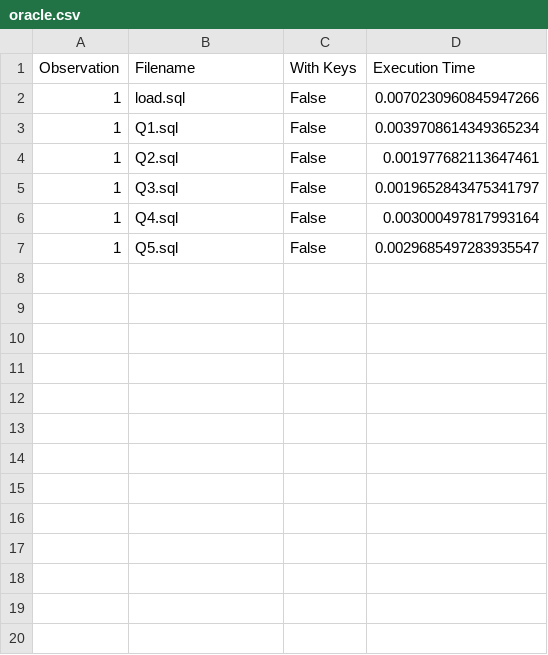
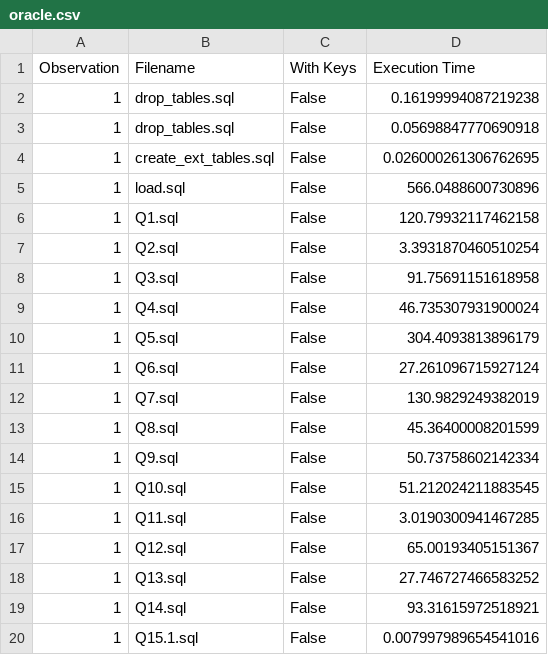
Before and after one commit to 6135/SGD, a CSV file: oracle.csv, drawn as a sheet; only a part is shown; the diff covers the shown part only.

```diff
--- a/oracle.csv
+++ b/oracle.csv
@@ -1,7 +1,20 @@
 Observation,Filename,With Keys,Execution Time
-1,load.sql,False,0.0070230960845947266
-1,Q1.sql,False,0.0039708614349365234
-1,Q2.sql,False,0.001977682113647461
-1,Q3.sql,False,0.0019652843475341797
-1,Q4.sql,False,0.003000497817993164
-1,Q5.sql,False,0.0029685497283935547
+1,drop_tables.sql,False,0.16199994087219238
+1,drop_tables.sql,False,0.05698847770690918
+1,create_ext_tables.sql,False,0.026000261306762695
+1,load.sql,False,566.0488600730896
+1,Q1.sql,False,120.79932117462158
+1,Q2.sql,False,3.3931870460510254
+1,Q3.sql,False,91.75691151618958
+1,Q4.sql,False,46.735307931900024
+1,Q5.sql,False,304.4093813896179
+1,Q6.sql,False,27.261096715927124
+1,Q7.sql,False,130.9829249382019
+1,Q8.sql,False,45.36400008201599
+1,Q9.sql,False,50.73758602142334
+1,Q10.sql,False,51.212024211883545
+1,Q11.sql,False,3.0190300941467285
+1,Q12.sql,False,65.00193405151367
+1,Q13.sql,False,27.746727466583252
+1,Q14.sql,False,93.31615972518921
+1,Q15.1.sql,False,0.007997989654541016
```
Also changed, not shown: 34 added rows elsewhere in this file, 23 other files.
